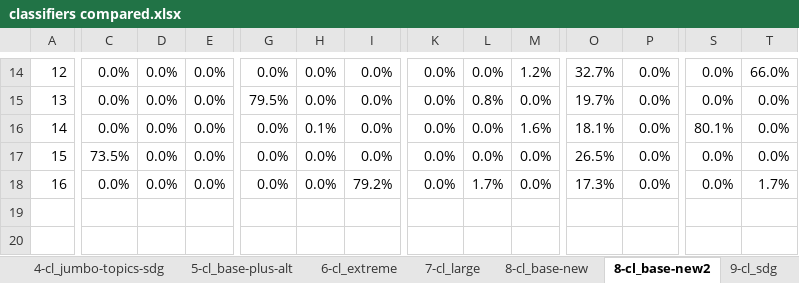
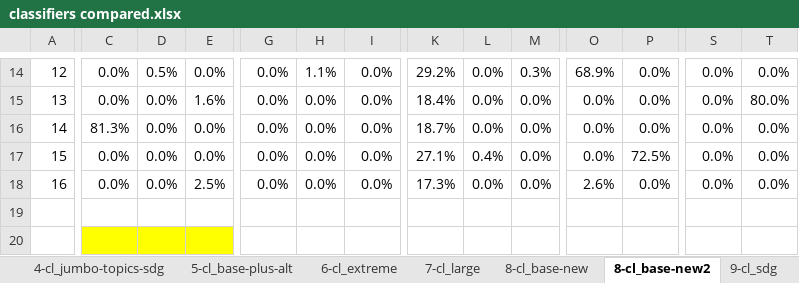
Before and after one commit to SeaCelo/SDGclassy, an Excel workbook: classifier/classifiers compared.xlsx, sheet 8-cl_base-new2, drawn as a sheet; only a part is shown, gaps mark what is left out; values as stored, in another font and other column widths than the file's, no borders; conditional formats not drawn; the diff covers the shown part only; the diff names each change by its address in the sheet, - before the commit and + after, or states it on an @@ line.

Commit message:
cl_base_new with new stopwords
Updated cl_base_new model with new stopwords and created new map

```diff
--- a/classifier/classifiers compared.xlsx (sheet 8-cl_base-new2)
+++ b/classifier/classifiers compared.xlsx (sheet 8-cl_base-new2)
-D14: 0.0%
+D14: 0.5%
-H14: 0.0%
+H14: 1.1%
-K14: 0.0%
+K14: 29.2%
-M14: 1.2%
+M14: 0.3%
-O14: 32.7%
+O14: 68.9%
-T14: 66.0%
+T14: 0.0%
-E15: 0.0%
+E15: 1.6%
-G15: 79.5%
+G15: 0.0%
-K15: 0.0%
+K15: 18.4%
-L15: 0.8%
+L15: 0.0%
-O15: 19.7%
+O15: 0.0%
-T15: 0.0%
+T15: 80.0%
-C16: 0.0%
+C16: 81.3%
-H16: 0.1%
+H16: 0.0%
-K16: 0.0%
+K16: 18.7%
-M16: 1.6%
+M16: 0.0%
-O16: 18.1%
+O16: 0.0%
-S16: 80.1%
+S16: 0.0%
-C17: 73.5%
+C17: 0.0%
-K17: 0.0%
+K17: 27.1%
-L17: 0.0%
+L17: 0.4%
-O17: 26.5%
+O17: 0.0%
-P17: 0.0%
+P17: 72.5%
-E18: 0.0%
+E18: 2.5%
-I18: 79.2%
+I18: 0.0%
-K18: 0.0%
+K18: 17.3%
-L18: 1.7%
+L18: 0.0%
-O18: 17.3%
+O18: 2.6%
-T18: 1.7%
+T18: 0.0%
-C20:E20 fill: none
+C20:E20 fill: #FFFF00
```
Also changed, not shown: 33 added rows, 33 removed rows, 115 edited cells and cell formats elsewhere in this sheet, sheet compare, sheet summary, sheet map, formulas that keep their value, charts or pictures, classifier/topic-sdg_mapping.xlsx, 8 other files.
